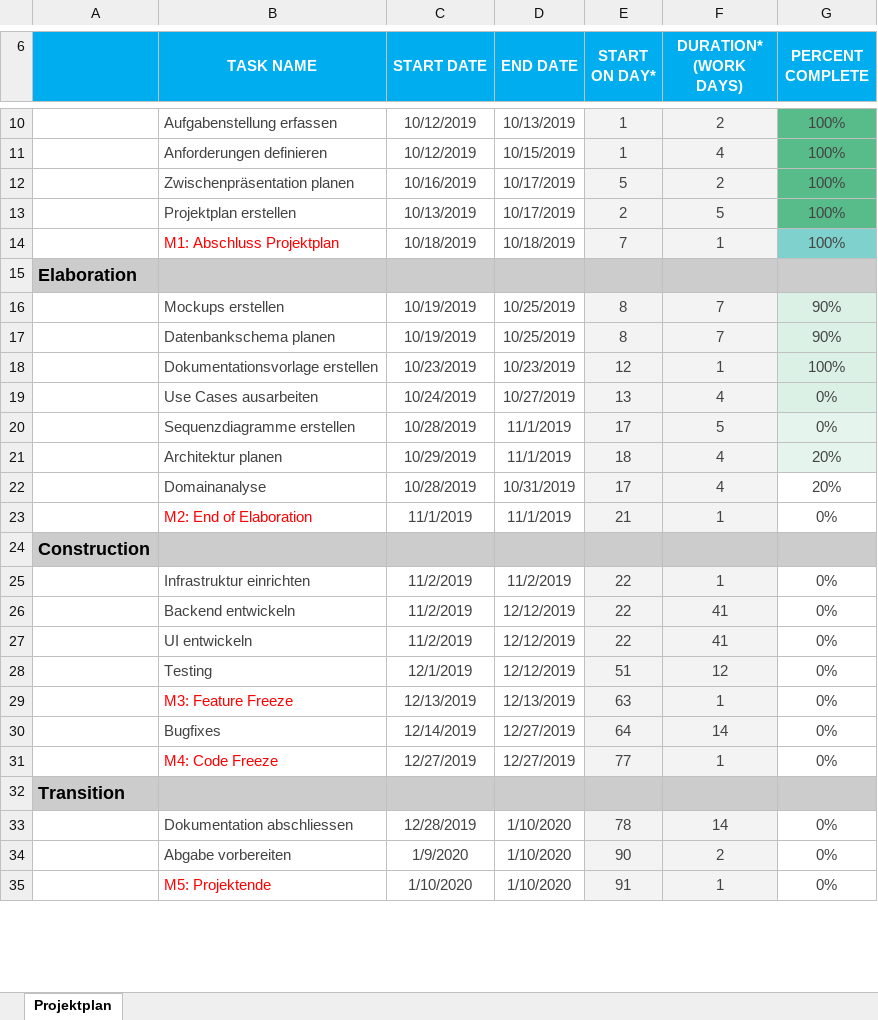
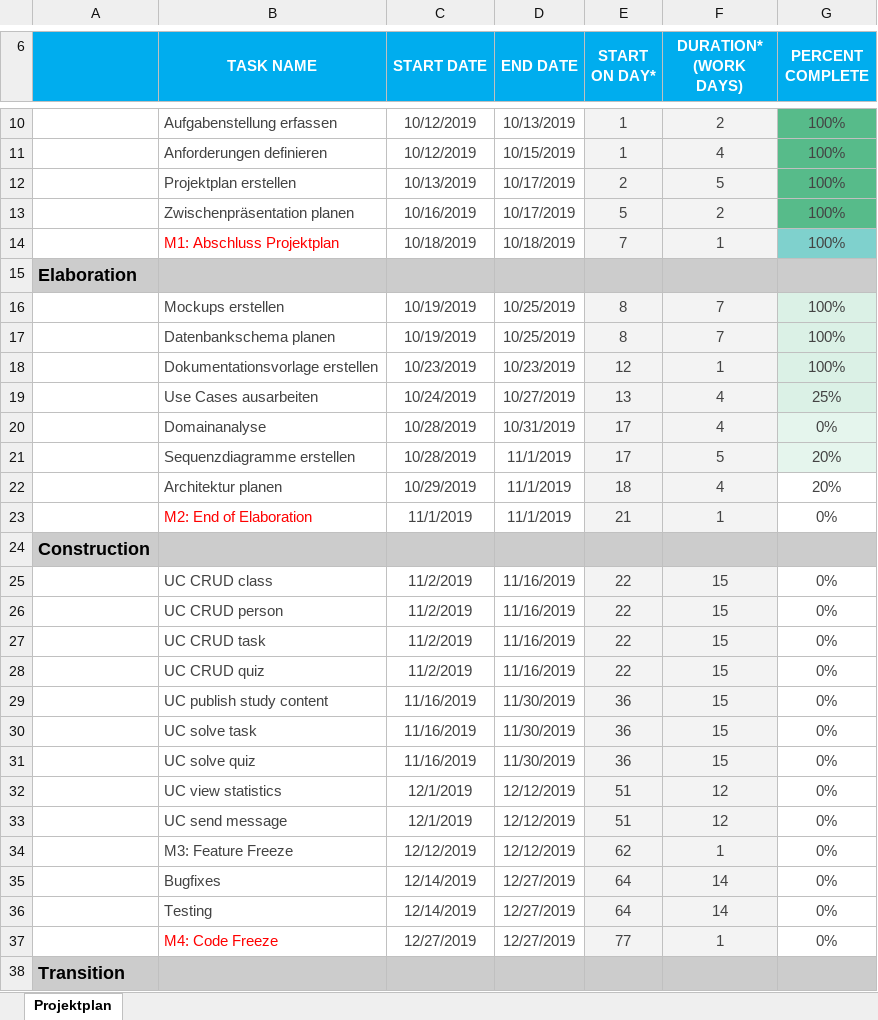
Before and after one commit to lucagubler/BA-Projektplan, an Excel workbook: Projektplan.xlsx, sheet Projektplan, drawn as a sheet; only a part is shown, gaps mark what is left out; the shorter side is filled out with more unchanged rows; values as stored, in another font and other column widths than the file's, no borders; charts and pictures and conditional formats not drawn; removed rows and columns are numbered as before the commit, all else as after; the diff covers the shown part only; the diff names each change by its address in the sheet, - before the commit and + after, or states it on an @@ line.

```diff
--- a/Projektplan.xlsx (sheet Projektplan)
+++ b/Projektplan.xlsx (sheet Projektplan)
@@ row 13 moved to row 12: Projektplan erstellen @@
-G16:G17 (PERCENT COMPLETE): 90%
+G16:G17 (PERCENT COMPLETE): 100%
-G19 (PERCENT COMPLETE): 0%
+G19 (PERCENT COMPLETE): 25%
+row 20:  | Domainanalyse | 10/28/2019 | 10/31/2019 | 17 | 4 | 0%
-G21 (PERCENT COMPLETE): 0%
+G21 (PERCENT COMPLETE): 20%
-G22 fill: #E5F5ED
+G22 fill: none
-row 22:  | Domainanalyse | 10/28/2019 | 10/31/2019 | 17 | 4 | 20%
+row 25:  | UC CRUD class | 11/2/2019 | 11/16/2019 | 22 | 15 | 0%
-B26 (TASK NAME): Infrastruktur einrichten
+B26 (TASK NAME): UC CRUD person
-D26 (END DATE): 11/2/2019
+D26 (END DATE): 11/16/2019
-F26 (DURATION* (WORK DAYS)): 1
+F26 (DURATION* (WORK DAYS)): 15
-B27 (TASK NAME): Backend entwickeln
+B27 (TASK NAME): UC CRUD task
-D27:D28 (END DATE): 12/12/2019
+D27:D28 (END DATE): 11/16/2019
-F27:F28 (DURATION* (WORK DAYS)): 41
+F27:F28 (DURATION* (WORK DAYS)): 15
-B28 (TASK NAME): UI entwickeln
+B28 (TASK NAME): UC CRUD quiz
+row 29:  | UC publish study content | 11/16/2019 | 11/30/2019 | 36 | 15 | 0%
+row 30:  | UC solve task | 11/16/2019 | 11/30/2019 | 36 | 15 | 0%
+row 31:  | UC solve quiz | 11/16/2019 | 11/30/2019 | 36 | 15 | 0%
+row 32:  | UC view statistics | 12/1/2019 | 12/12/2019 | 51 | 12 | 0%
-B33 (TASK NAME): Testing
+B33 (TASK NAME): UC send message
-B34 text colour: #FF0000
+B34 text colour: #434343
-C34 (START DATE): 12/13/2019
+C34 (START DATE): 12/12/2019
-D34 (END DATE): 12/13/2019
+D34 (END DATE): 12/12/2019
-E34 (START ON DAY*): 63
+E34 (START ON DAY*): 62
+row 36:  | Testing | 12/14/2019 | 12/27/2019 | 64 | 14 | 0%
```
Also changed, not shown: 4 edited cells elsewhere in this sheet, formulas that keep their value, charts or pictures, 8 other files.
